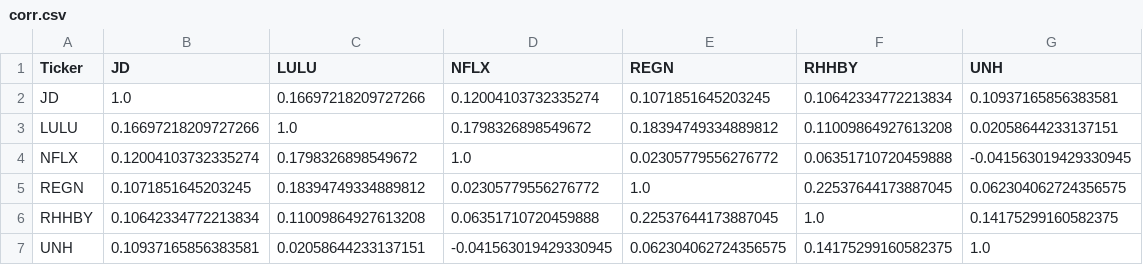
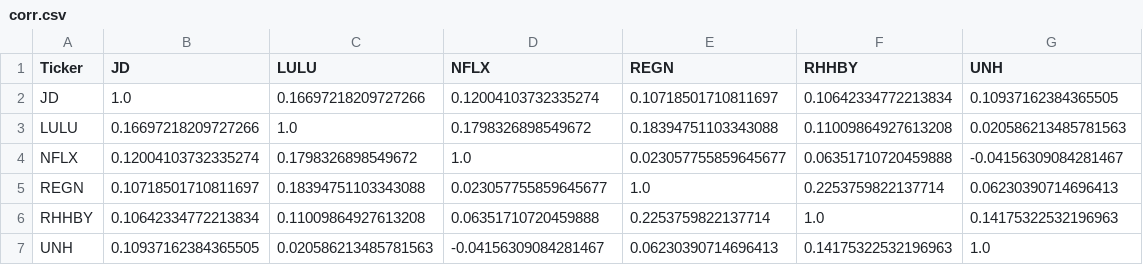
Before and after one commit to Ruburable/portfolio_volatility, a CSV file: out/out_calculate/corr.csv, drawn as a sheet.

```diff
--- a/out/out_calculate/corr.csv
+++ b/out/out_calculate/corr.csv
@@ -1,7 +1,7 @@
 Ticker,JD,LULU,NFLX,REGN,RHHBY,UNH
-JD,1.0,0.16697218209727266,0.12004103732335274,0.1071851645203245,0.10642334772213834,0.10937165856383581
-LULU,0.16697218209727266,1.0,0.1798326898549672,0.18394749334889812,0.11009864927613208,0.02058644233137151
-NFLX,0.12004103732335274,0.1798326898549672,1.0,0.02305779556276772,0.06351710720459888,-0.041563019429330945
-REGN,0.1071851645203245,0.18394749334889812,0.02305779556276772,1.0,0.22537644173887045,0.062304062724356575
-RHHBY,0.10642334772213834,0.11009864927613208,0.06351710720459888,0.22537644173887045,1.0,0.14175299160582375
-UNH,0.10937165856383581,0.02058644233137151,-0.041563019429330945,0.062304062724356575,0.14175299160582375,1.0
+JD,1.0,0.16697218209727266,0.12004103732335274,0.10718501710811697,0.10642334772213834,0.10937162384365505
+LULU,0.16697218209727266,1.0,0.1798326898549672,0.18394751103343088,0.11009864927613208,0.020586213485781563
+NFLX,0.12004103732335274,0.1798326898549672,1.0,0.023057755859645677,0.06351710720459888,-0.04156309084281467
+REGN,0.10718501710811697,0.18394751103343088,0.023057755859645677,1.0,0.2253759822137714,0.06230390714696413
+RHHBY,0.10642334772213834,0.11009864927613208,0.06351710720459888,0.2253759822137714,1.0,0.14175322532196963
+UNH,0.10937162384365505,0.020586213485781563,-0.04156309084281467,0.06230390714696413,0.14175322532196963,1.0
```
Also changed, not shown: out/out_calculate/vol.csv, out/out_optimise/distance_metrics.csv, 9 other files.
